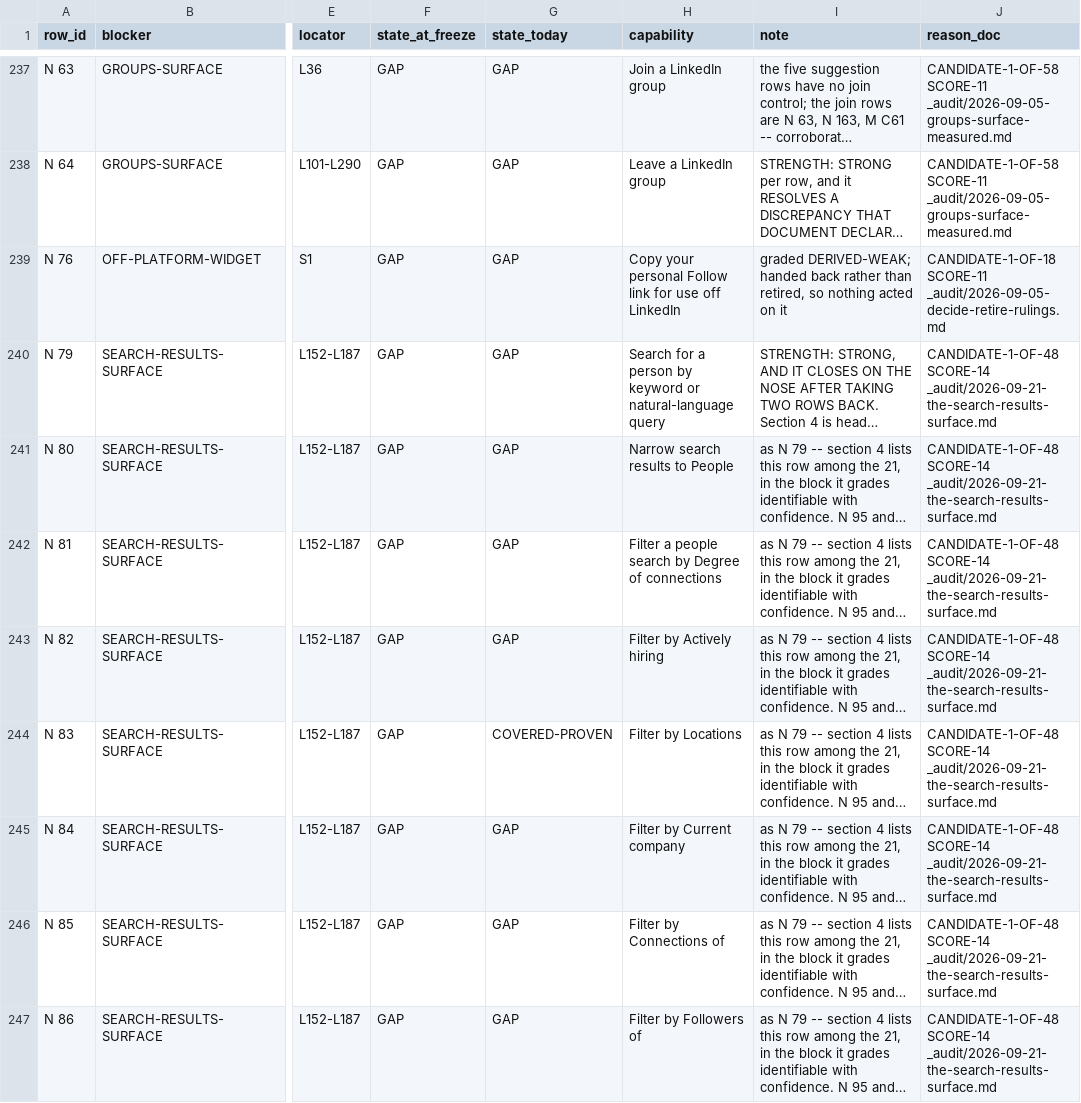
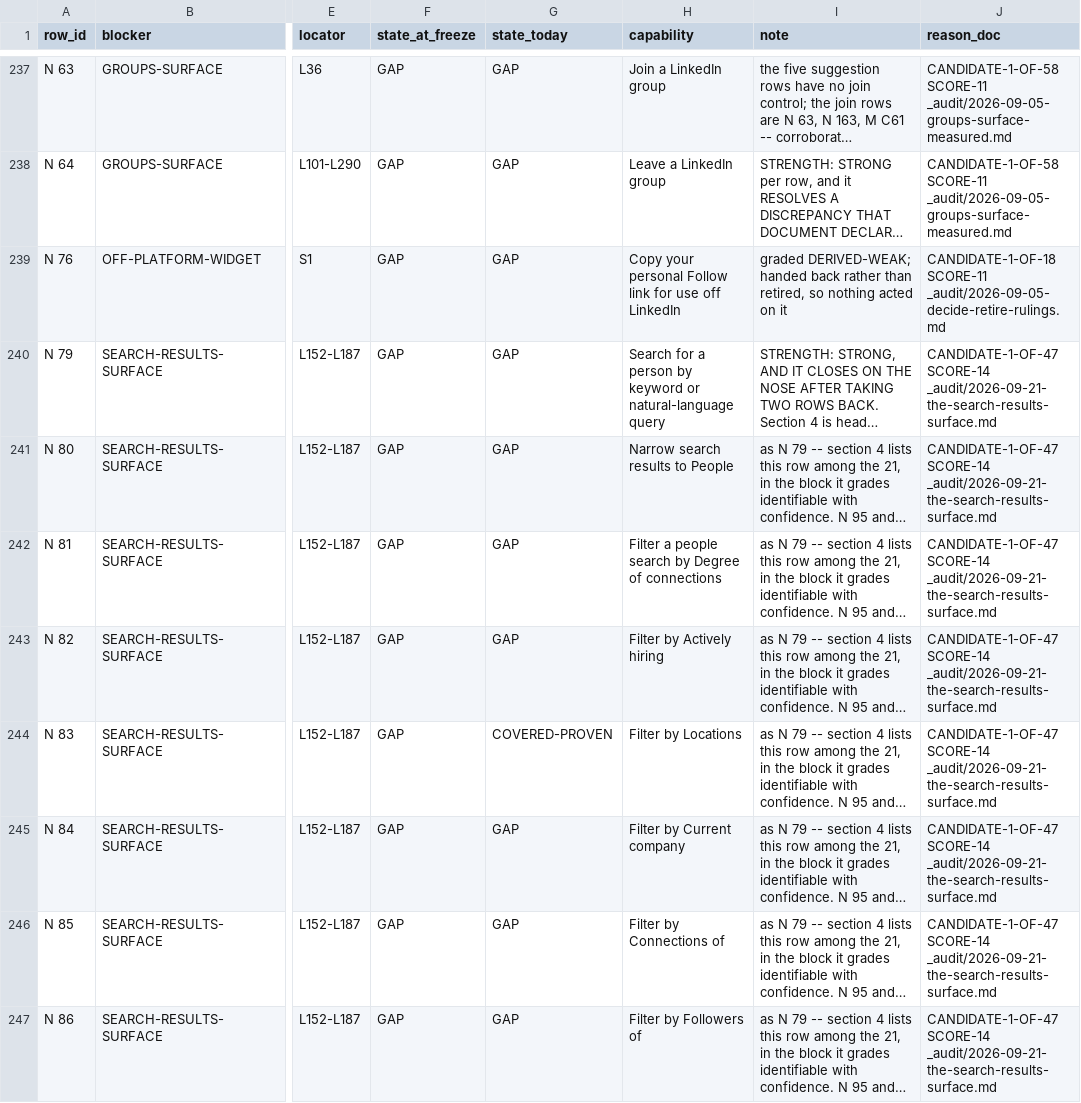
Before and after one commit to Sundeepg98/linkedin-mcp, a TSV file: _audit/_census/blocker-map.tsv, drawn as a sheet; only a part is shown, gaps mark what is left out; long unchanged cells end in …; the diff covers the shown part only; the diff names each change by its address in the sheet, - before the commit and + after, or states it on an @@ line.

```diff
--- a/_audit/_census/blocker-map.tsv
+++ b/_audit/_census/blocker-map.tsv
-J240:J247 (reason_doc): CANDIDATE-1-OF-48 SCORE-14 _audit/2026-09-21-the-search-results-surface.md
+J240:J247 (reason_doc): CANDIDATE-1-OF-47 SCORE-14 _audit/2026-09-21-the-search-results-surface.md
```
Also changed, not shown: 17 edited cells elsewhere in this file, _audit/_census/exclusion-basis.tsv, 4 other files.
